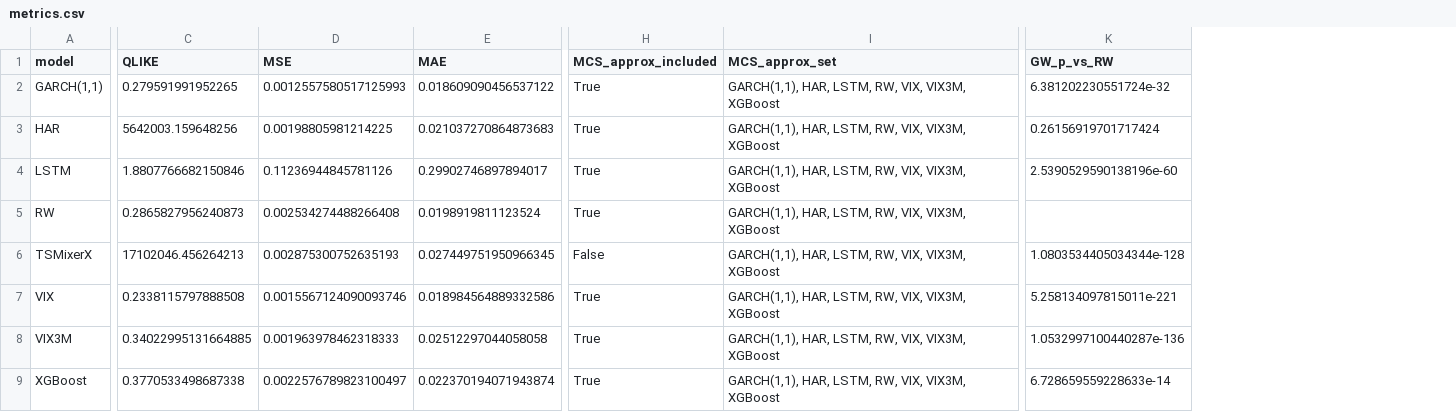
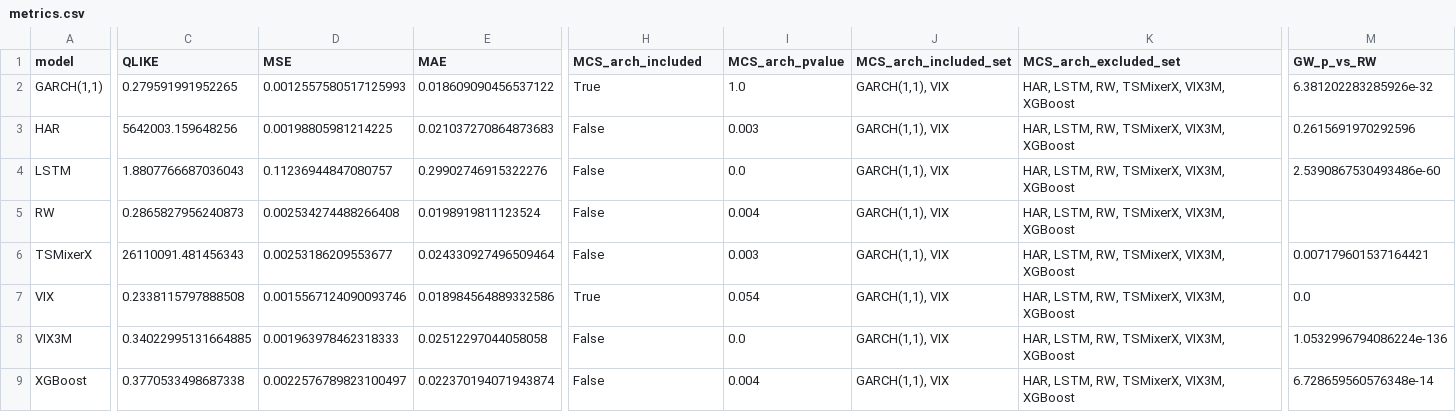
Before and after one commit to hugogobato/Mestrado_Anna_Julia, a CSV file: results/metrics.csv, drawn as a sheet; only a part is shown, gaps mark what is left out; removed rows and columns are numbered as before the commit, all else as after; the diff covers the shown part only; the diff names each change by its address in the sheet, - before the commit and + after, or states it on an @@ line.

```diff
--- a/results/metrics.csv
+++ b/results/metrics.csv
-column I (MCS_approx_set), rows 2-9: all GARCH(1,1), HAR, LSTM, RW, VIX, VIX3M, XGBoost
+column I (MCS_arch_pvalue), rows 2-9: 1.0 | 0.003 | 0.0 | 0.004 | 0.003 | 0.054 | 0.0 | 0.004
+column J (MCS_arch_included_set), rows 2-9: all GARCH(1,1), VIX
+column K (MCS_arch_excluded_set), rows 2-9: all HAR, LSTM, RW, TSMixerX, VIX3M, XGBoost
-H1: MCS_approx_included
+H1: MCS_arch_included
-M2 (GW_p_vs_RW): 6.381202230551724e-32
+M2 (GW_p_vs_RW): 6.381202283285926e-32
-H3:H5 (MCS_arch_included): True
+H3:H5 (MCS_arch_included): False
-M3 (GW_p_vs_RW): 0.26156919701717424
+M3 (GW_p_vs_RW): 0.2615691970292596
-C4 (QLIKE): 1.8807766682150846
+C4 (QLIKE): 1.8807766687036043
-D4 (MSE): 0.11236944845781126
+D4 (MSE): 0.11236944847080757
-E4 (MAE): 0.29902746897894017
+E4 (MAE): 0.29902746915322276
-M4 (GW_p_vs_RW): 2.5390529590138196e-60
+M4 (GW_p_vs_RW): 2.5390867530493486e-60
-C6 (QLIKE): 17102046.456264213
+C6 (QLIKE): 26110091.481456343
-D6 (MSE): 0.002875300752635193
+D6 (MSE): 0.00253186209553677
-E6 (MAE): 0.027449751950966345
+E6 (MAE): 0.024330927496509464
-M6 (GW_p_vs_RW): 1.0803534405034344e-128
+M6 (GW_p_vs_RW): 0.007179601537164421
-M7 (GW_p_vs_RW): 5.258134097815011e-221
+M7 (GW_p_vs_RW): 0.0
-H8:H9 (MCS_arch_included): True
+H8:H9 (MCS_arch_included): False
-M8 (GW_p_vs_RW): 1.0532997100440287e-136
+M8 (GW_p_vs_RW): 1.0532996794086224e-136
-M9 (GW_p_vs_RW): 6.728659559228633e-14
+M9 (GW_p_vs_RW): 6.728659560576348e-14
```
Also changed, not shown: 8 edited cells elsewhere in this file, results/cw_pvalues.csv, results/dm_pvalues.csv, 30 other files.
